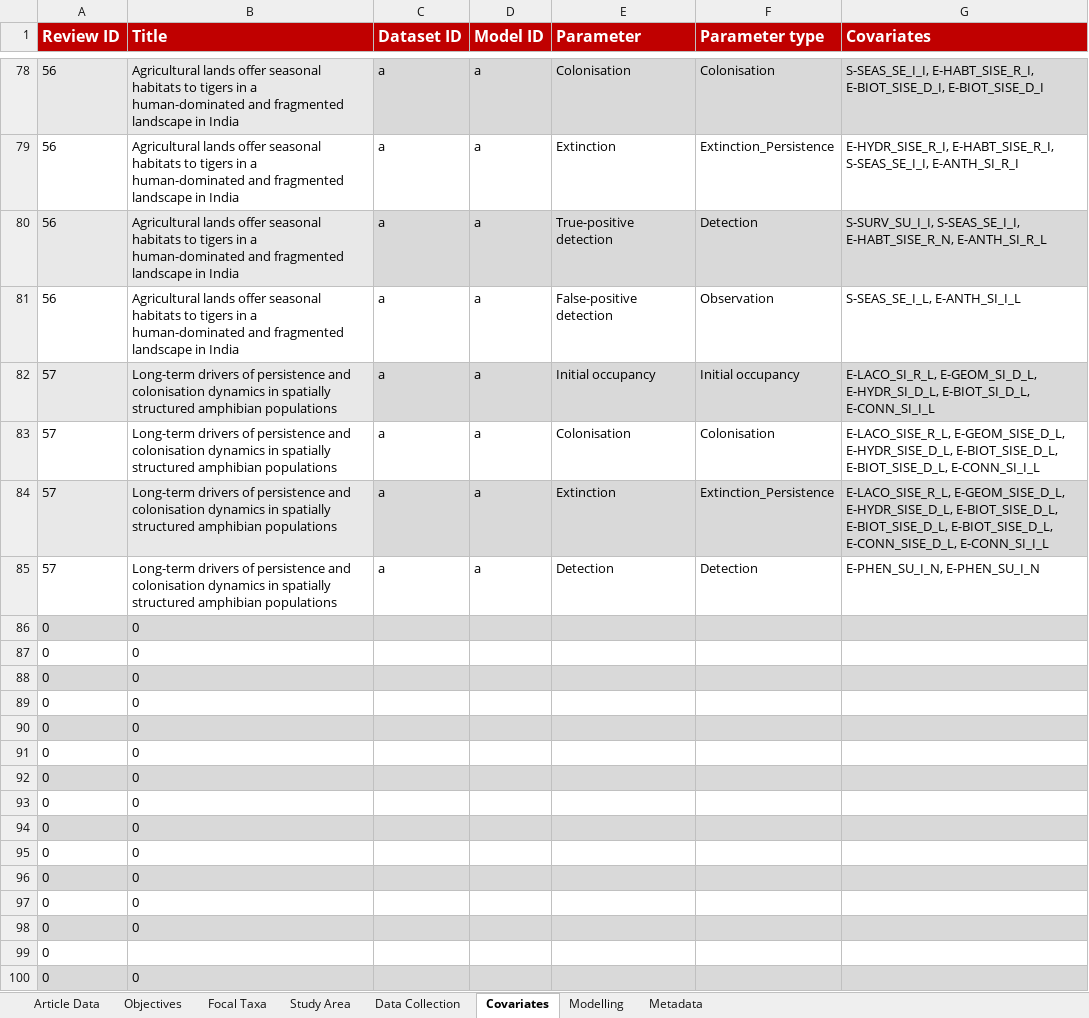
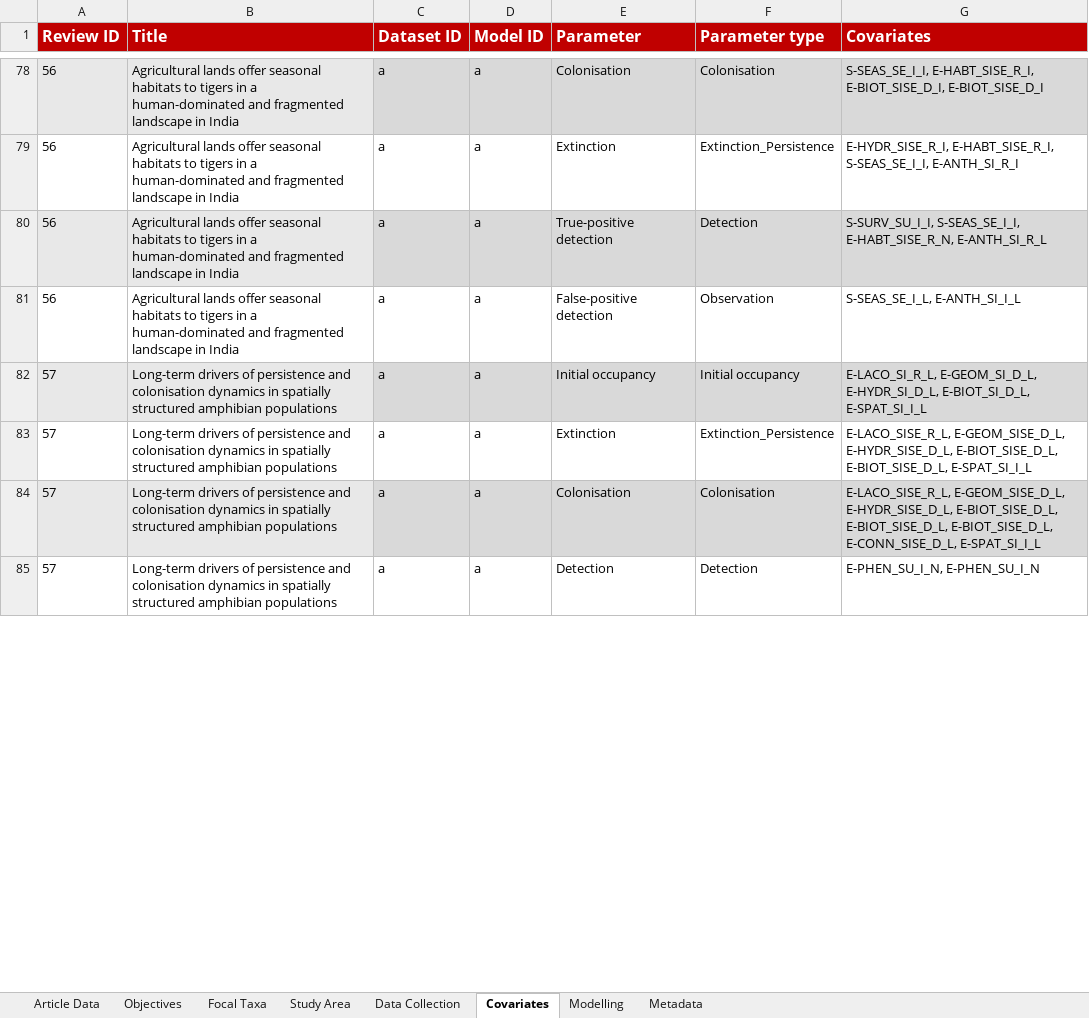
Before and after one commit to SaoirseKelleher/DOM_Review, an Excel workbook: Spreadsheets/Final Review Spreadsheet.xlsx, sheet Covariates, drawn as a sheet; only a part is shown, gaps mark what is left out; values as stored, in another font and other column widths than the file's, no borders; 1 other sheet too large or unreadable and not compared; removed rows and columns are numbered as before the commit, all else as after; the diff covers the shown part only; the diff names each change by its address in the sheet, - before the commit and + after, or states it on an @@ line.

```diff
--- a/Spreadsheets/Final Review Spreadsheet.xlsx (sheet Covariates)
+++ b/Spreadsheets/Final Review Spreadsheet.xlsx (sheet Covariates)
-G82 (Covariates): …E-HYDR_SI_D_L, E-BIOT_SI_D_L, E-CONN_SI_I_L
+G82 (Covariates): …E-HYDR_SI_D_L, E-BIOT_SI_D_L, E-SPAT_SI_I_L
-E83 (Parameter): Colonisation
+E83 (Parameter): Extinction
-F83 (Parameter type): Colonisation
+F83 (Parameter type): Extinction_Persistence
-G83 (Covariates): …E-BIOT_SISE_D_L, E-BIOT_SISE_D_L, E-CONN_SI_I_L
+G83 (Covariates): …E-BIOT_SISE_D_L, E-BIOT_SISE_D_L, E-SPAT_SI_I_L
-E84 (Parameter): Extinction
+E84 (Parameter): Colonisation
-F84 (Parameter type): Extinction_Persistence
+F84 (Parameter type): Colonisation
-G84 (Covariates): …E-BIOT_SISE_D_L, E-CONN_SISE_D_L, E-CONN_SI_I_L
+G84 (Covariates): …E-BIOT_SISE_D_L, E-CONN_SISE_D_L, E-SPAT_SI_I_L
-row 86: 0 | 0
-row 87: 0 | 0
-row 88: 0 | 0
-row 89: 0 | 0
-row 90: 0 | 0
-row 91: 0 | 0
-row 92: 0 | 0
-row 93: 0 | 0
-row 94: 0 | 0
-row 95: 0 | 0
-row 96: 0 | 0
-row 97: 0 | 0
-row 98: 0 | 0
-row 99: 0
-row 100: 0 | 0
```
Also changed, not shown: 28 added rows and 13 removed rows elsewhere in this sheet, sheet Data Collection, sheet Focal Taxa, sheet Study Area, sheet Objectives, sheet Article Data, 1 other file.
